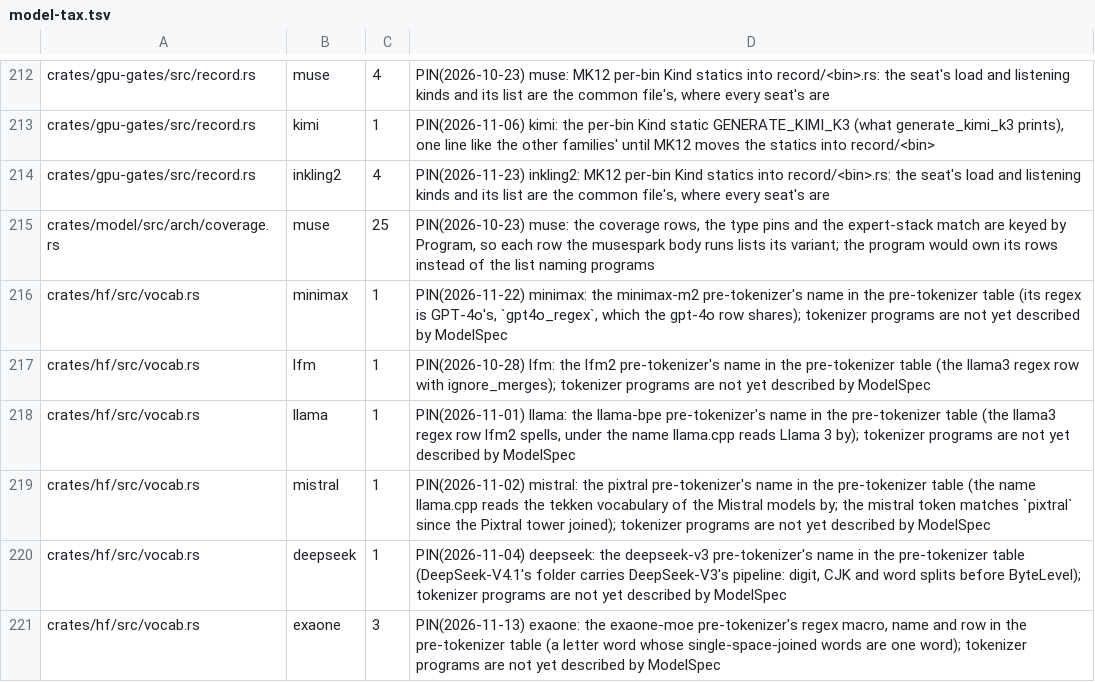
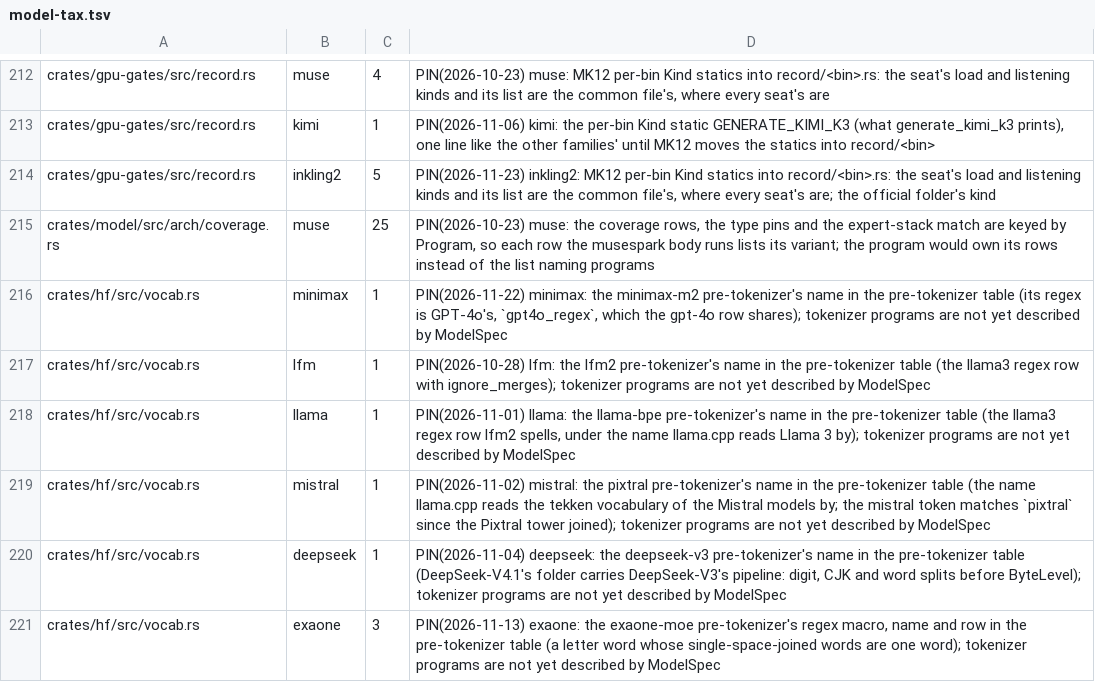
Before and after one commit to midagedev/bloomery, a TSV file: tools/model-tax.tsv, drawn as a sheet; only a part is shown, gaps mark what is left out; the diff covers the shown part only.

```diff
--- a/tools/model-tax.tsv
+++ b/tools/model-tax.tsv
@@ -213,3 +213,3 @@ crates/gpu-gates/src/record.rs	muse	4	PIN(2026-10-23) muse: MK12 per-bin Kind st
 crates/gpu-gates/src/record.rs	kimi	1	PIN(2026-11-06) kimi: the per-bin Kind static GENERATE_KIMI_K3 (what generate_kimi_k3 prints), one line like the other families' until MK12 moves the statics into record/<bin>
-crates/gpu-gates/src/record.rs	inkling2	4	PIN(2026-11-23) inkling2: MK12 per-bin Kind statics into record/<bin>.rs: the seat's load and listening kinds and its list are the common file's, where every seat's are
+crates/gpu-gates/src/record.rs	inkling2	5	PIN(2026-11-23) inkling2: MK12 per-bin Kind statics into record/<bin>.rs: the seat's load and listening kinds and its list are the common file's, where every seat's are; the official folder's kind
 crates/model/src/arch/coverage.rs	muse	25	PIN(2026-10-23) muse: the coverage rows, the type pins and the expert-stack match are keyed by Program, so each row the musespark body runs lists its variant; the program would own its rows instead of the list naming programs
```
Also changed, not shown: 18 added rows and 4 edited cells elsewhere in this file, 6 other files.
